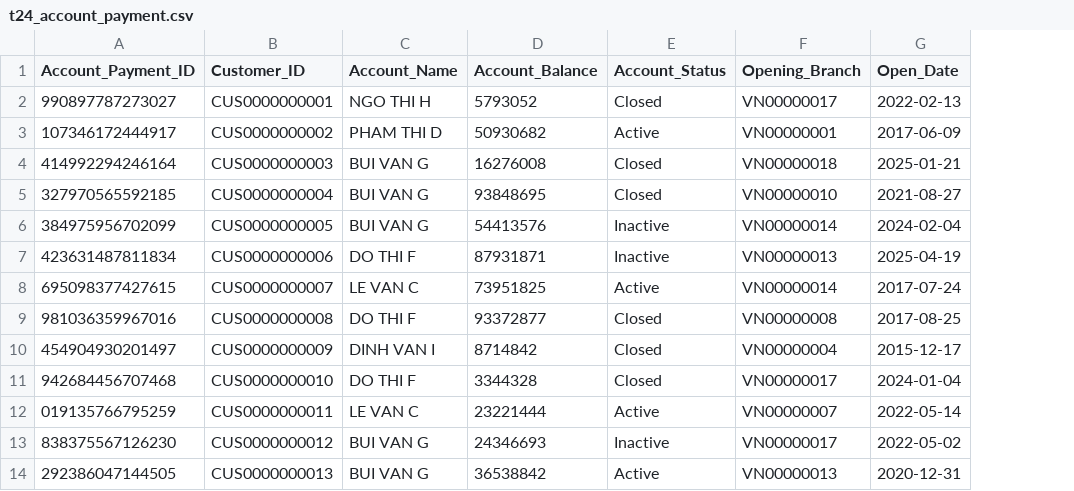
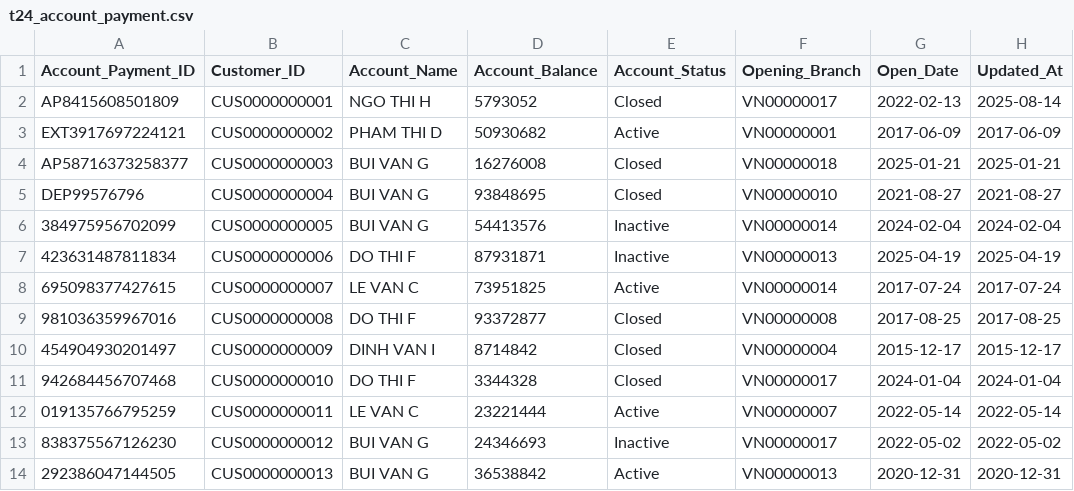
Before and after one commit to nlhtungg/dbt_customer_segment, a CSV file: dags/dbt_main_project/seeds/t24_account_payment.csv, drawn as a sheet; only a part is shown; the diff names each change by its address in the sheet, - before the commit and + after, or states it on an @@ line.

Commit message:
[dbt] fact_payment_balance I THINK IT'S DONE

```diff
--- a/dags/dbt_main_project/seeds/t24_account_payment.csv
+++ b/dags/dbt_main_project/seeds/t24_account_payment.csv
+column H (Updated_At), rows 2-14: 2025-08-14 | 2017-06-09 | 2025-01-21 | 2021-08-27 | 2024-02-04 | 2025-04-19 | 2017-07-24 | 2017-08-25 | 2015-12-17 | 2024-01-04 | 2022-05-14 | 2022-05-02 | 2020-12-31
-A2 (Account_Payment_ID): 990897787273027
+A2 (Account_Payment_ID): AP8415608501809
-A3 (Account_Payment_ID): 107346172444917
+A3 (Account_Payment_ID): EXT3917697224121
-A4 (Account_Payment_ID): 414992294246164
+A4 (Account_Payment_ID): AP58716373258377
-A5 (Account_Payment_ID): 327970565592185
+A5 (Account_Payment_ID): DEP99576796
```
Also changed, not shown: 6 other files.
